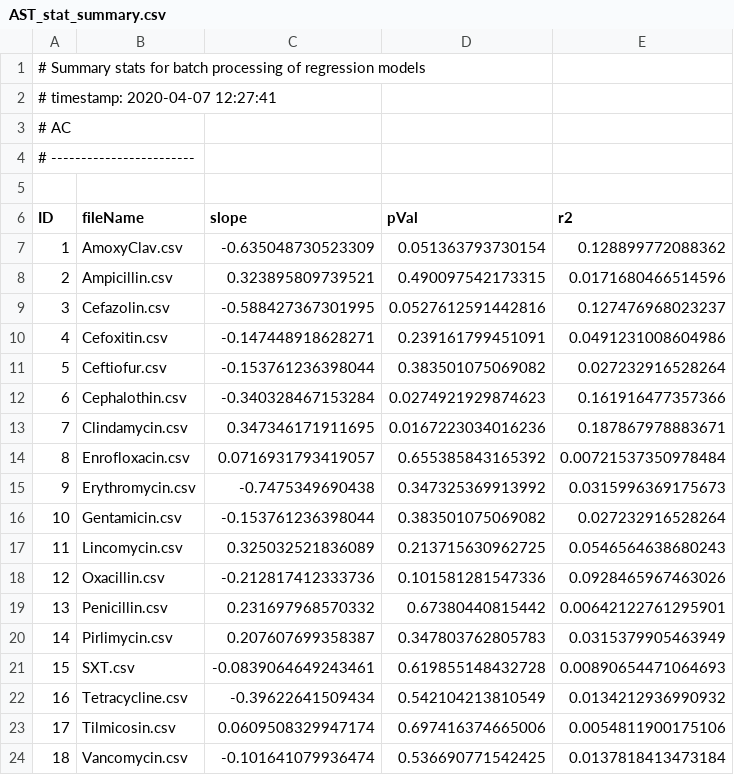
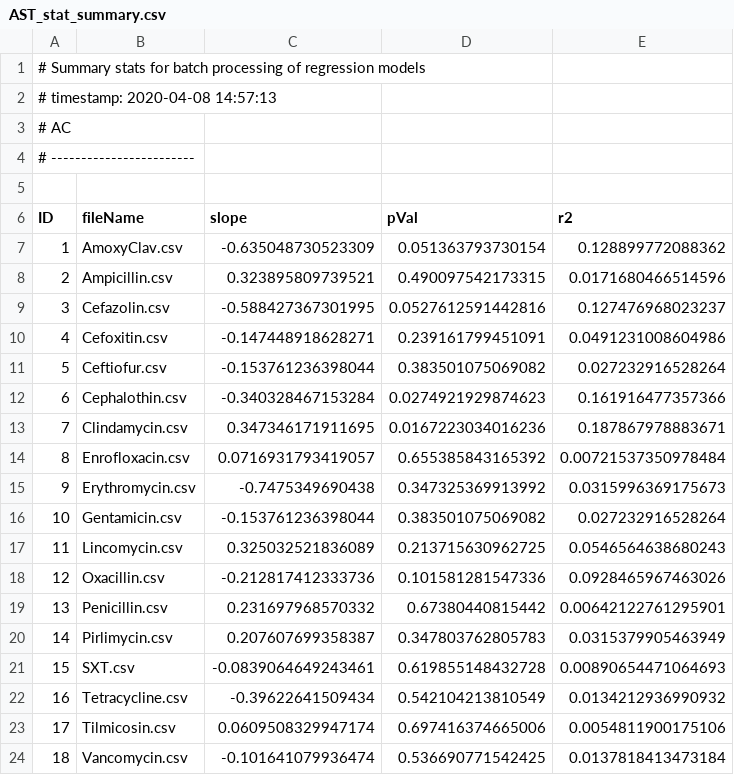
Before and after one commit to Ashma45/ChakrawartiBio381, a CSV file: AST_stat_summary.csv, drawn as a sheet.

```diff
--- a/AST_stat_summary.csv
+++ b/AST_stat_summary.csv
@@ -1,3 +1,3 @@
 # Summary stats for batch processing of regression models
-# timestamp: 2020-04-07 12:27:41
+# timestamp: 2020-04-08 14:57:13
 # AC
```
Also changed, not shown: 2 other files.
